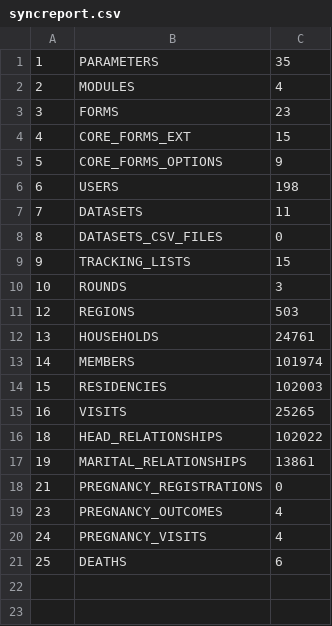
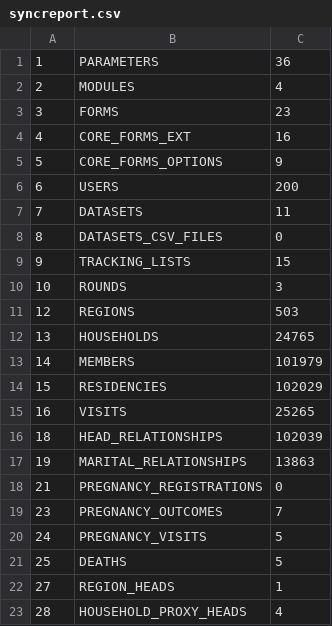
Before and after one commit to philimones-group/hds-explorer-metadata, a CSV file: demo-server/generated-files/syncreport.csv, drawn as a sheet.

Commit message:
Add generated files for version 1.1.4 build 414

```diff
--- a/demo-server/generated-files/syncreport.csv
+++ b/demo-server/generated-files/syncreport.csv
@@ -1,7 +1,7 @@
-1,"PARAMETERS",35
+1,"PARAMETERS",36
 2,"MODULES",4
 3,"FORMS",23
-4,"CORE_FORMS_EXT",15
+4,"CORE_FORMS_EXT",16
 5,"CORE_FORMS_OPTIONS",9
-6,"USERS",198
+6,"USERS",200
 7,"DATASETS",11
@@ -11,11 +11,13 @@
 12,"REGIONS",503
-13,"HOUSEHOLDS",24761
-14,"MEMBERS",101974
-15,"RESIDENCIES",102003
+13,"HOUSEHOLDS",24765
+14,"MEMBERS",101979
+15,"RESIDENCIES",102029
 16,"VISITS",25265
-18,"HEAD_RELATIONSHIPS",102022
-19,"MARITAL_RELATIONSHIPS",13861
+18,"HEAD_RELATIONSHIPS",102039
+19,"MARITAL_RELATIONSHIPS",13863
 21,"PREGNANCY_REGISTRATIONS",0
-23,"PREGNANCY_OUTCOMES",4
-24,"PREGNANCY_VISITS",4
-25,"DEATHS",6
+23,"PREGNANCY_OUTCOMES",7
+24,"PREGNANCY_VISITS",5
+25,"DEATHS",5
+27,"REGION_HEADS",1
+28,"HOUSEHOLD_PROXY_HEADS",4
```
Also changed, not shown: 23 other files.
